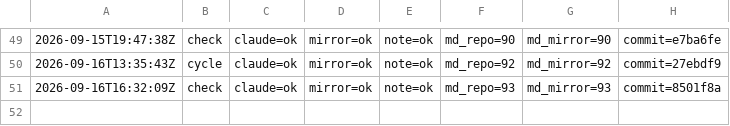
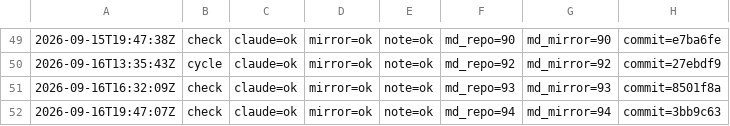
Before and after one commit to dovidlfeldman/awesome-systematic-trading, a TSV file: automation/run-status.tsv, drawn as a sheet; only a part is shown, gaps mark what is left out.

Commit message:
Run status: check claude=ok mirror=ok note=ok (94/94 md)

```diff
--- a/automation/run-status.tsv
+++ b/automation/run-status.tsv
@@ -51 +51,2 @@
 2026-09-16T16:32:09Z	check	claude=ok	mirror=ok	note=ok	md_repo=93	md_mirror=93	commit=8501f8a
+2026-09-16T19:47:07Z	check	claude=ok	mirror=ok	note=ok	md_repo=94	md_mirror=94	commit=3bb9c63
```
